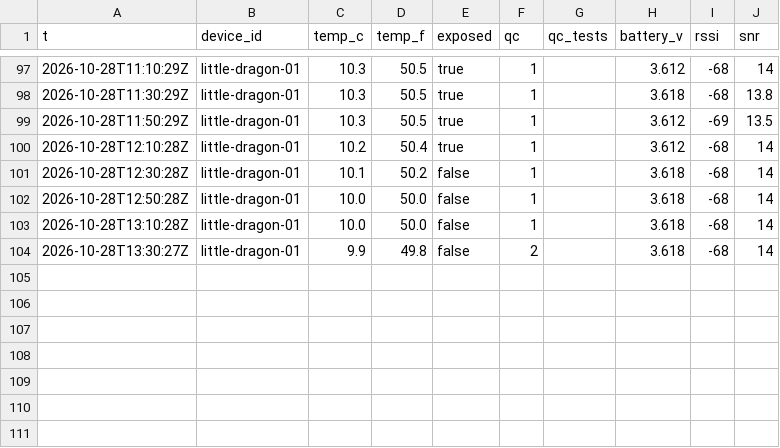
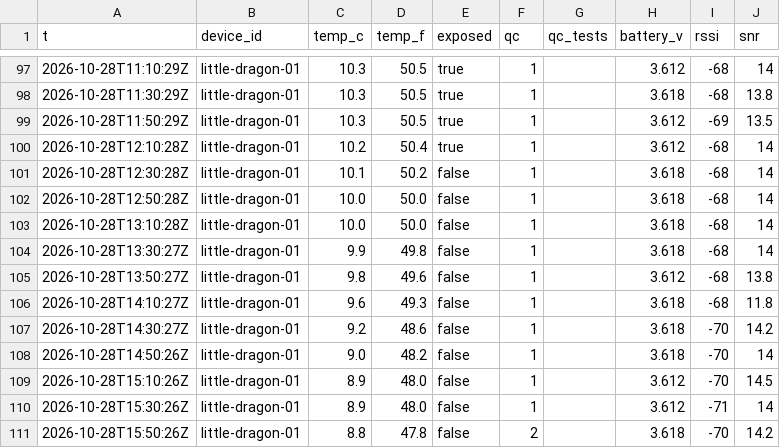
Before and after one commit to RobertsLab/acantha, a CSV file: readings/2026-10.csv, drawn as a sheet; only a part is shown, gaps mark what is left out.

```diff
--- a/readings/2026-10.csv
+++ b/readings/2026-10.csv
@@ -103,2 +103,9 @@ t,device_id,temp_c,temp_f,exposed,qc,qc_tests,battery_v,rssi,snr
 2026-10-28T13:10:28Z,little-dragon-01,10.0,50.0,false,1,,3.618,-68,14
-2026-10-28T13:30:27Z,little-dragon-01,9.9,49.8,false,2,,3.618,-68,14
+2026-10-28T13:30:27Z,little-dragon-01,9.9,49.8,false,1,,3.618,-68,14
+2026-10-28T13:50:27Z,little-dragon-01,9.8,49.6,false,1,,3.612,-68,13.8
+2026-10-28T14:10:27Z,little-dragon-01,9.6,49.3,false,1,,3.618,-68,11.8
+2026-10-28T14:30:27Z,little-dragon-01,9.2,48.6,false,1,,3.618,-70,14.2
+2026-10-28T14:50:26Z,little-dragon-01,9.0,48.2,false,1,,3.618,-70,14
+2026-10-28T15:10:26Z,little-dragon-01,8.9,48.0,false,1,,3.612,-70,14.5
+2026-10-28T15:30:26Z,little-dragon-01,8.9,48.0,false,1,,3.612,-71,14
+2026-10-28T15:50:26Z,little-dragon-01,8.8,47.8,false,2,,3.618,-70,14.2
```
